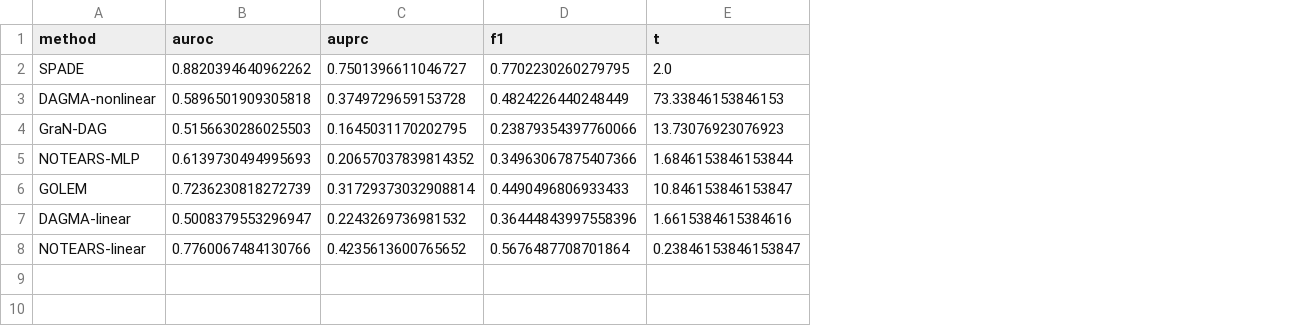
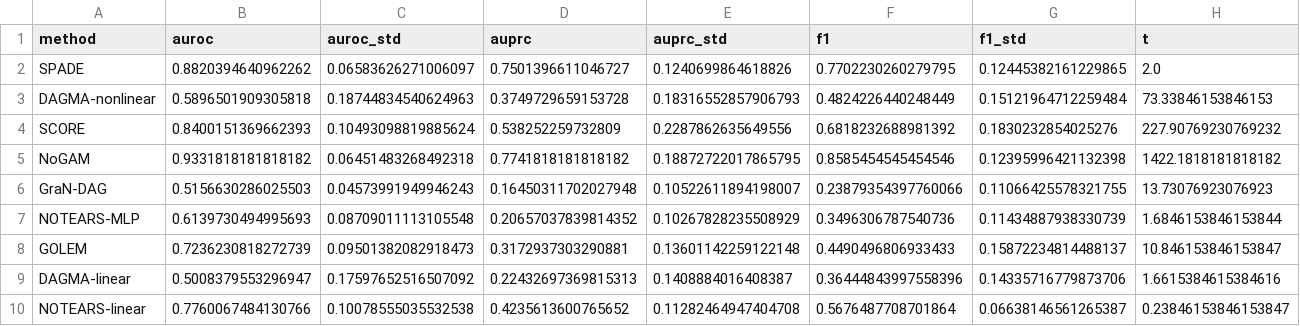
Before and after one commit to vinhqdang/KAN_time_series, a CSV file: experimental_results/instdag_agg.csv, drawn as a sheet; addresses are those after the commit; the diff names each change by its address in the sheet, - before the commit and + after, or states it on an @@ line.

```diff
--- a/experimental_results/instdag_agg.csv
+++ b/experimental_results/instdag_agg.csv
+column C (auroc_std), rows 2-3: 0.06583626271006097 | 0.18744834540624963; rows 6-10: 0.04573991949946243 | 0.08709011113105548 | 0.09501382082918473 | 0.17597652516507092 | 0.10078555035532538
+column E (auprc_std), rows 2-3: 0.1240699864618826 | 0.18316552857906793; rows 6-10: 0.10522611894198007 | 0.10267828235508929 | 0.13601142259122148 | 0.1408884016408387 | 0.11282464947404708
+column G (f1_std), rows 2-3: 0.12445382161229865 | 0.15121964712259484; rows 6-10: 0.11066425578321755 | 0.11434887938330739 | 0.15872234814488137 | 0.14335716779873706 | 0.06638146561265387
+row 4: SCORE | 0.8400151369662393 | 0.10493098819885624 | 0.538252259732809 | 0.2287862635649556 | 0.6818232688981392 | 0.1830232854025276 | 227.90769230769232
+row 5: NoGAM | 0.9331818181818182 | 0.06451483268492318 | 0.7741818181818182 | 0.18872722017865795 | 0.8585454545454546 | 0.12395996421132398 | 1422.1818181818182
-D6 (auprc): 0.1645031170202795
+D6 (auprc): 0.16450311702027948
-F7 (f1): 0.34963067875407366
+F7 (f1): 0.3496306787540736
-D8 (auprc): 0.31729373032908814
+D8 (auprc): 0.3172937303290881
-D9 (auprc): 0.2243269736981532
+D9 (auprc): 0.22432697369815313
```
Also changed, not shown: experimental_results/instdag_raw.csv, 3 other files.
